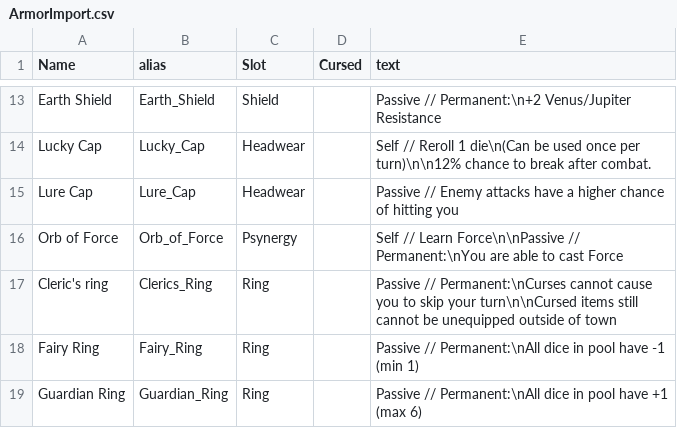
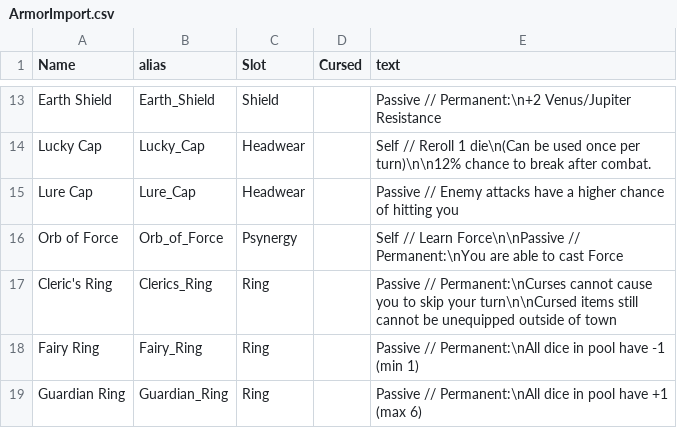
Before and after one commit to PolychromeVirus/GoldenRoguelite, a CSV file: datafiles/ArmorImport.csv, drawn as a sheet; only a part is shown, gaps mark what is left out.

```diff
--- a/datafiles/ArmorImport.csv
+++ b/datafiles/ArmorImport.csv
@@ -16,3 +16,3 @@ Lure Cap,Lure_Cap,Headwear,,Passive // Enemy attacks have a higher chance of hit
 Orb of Force,Orb_of_Force,Psynergy,,Self // Learn Force\n\nPassive // Permanent:\nYou are able to cast Force
-Cleric's ring,Clerics_Ring,Ring,,Passive // Permanent:\nCurses cannot cause you to skip your turn\n\nCursed items still cannot be unequipped outside of town
+Cleric's Ring,Clerics_Ring,Ring,,Passive // Permanent:\nCurses cannot cause you to skip your turn\n\nCursed items still cannot be unequipped outside of town
 Fairy Ring,Fairy_Ring,Ring,,Passive // Permanent:\nAll dice in pool have -1  (min 1)
```
Also changed, not shown: datafiles/Venus_Lighthouse_Recipe.csv, 4 other files.
